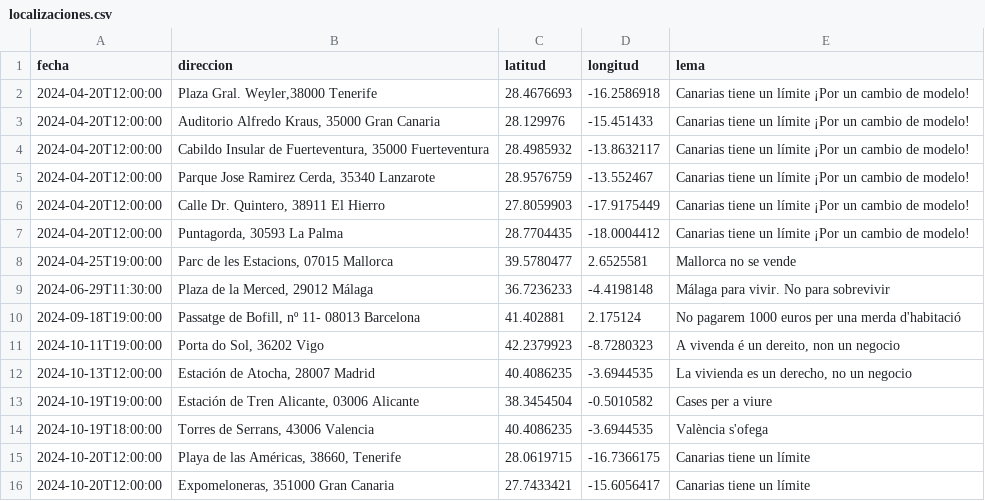
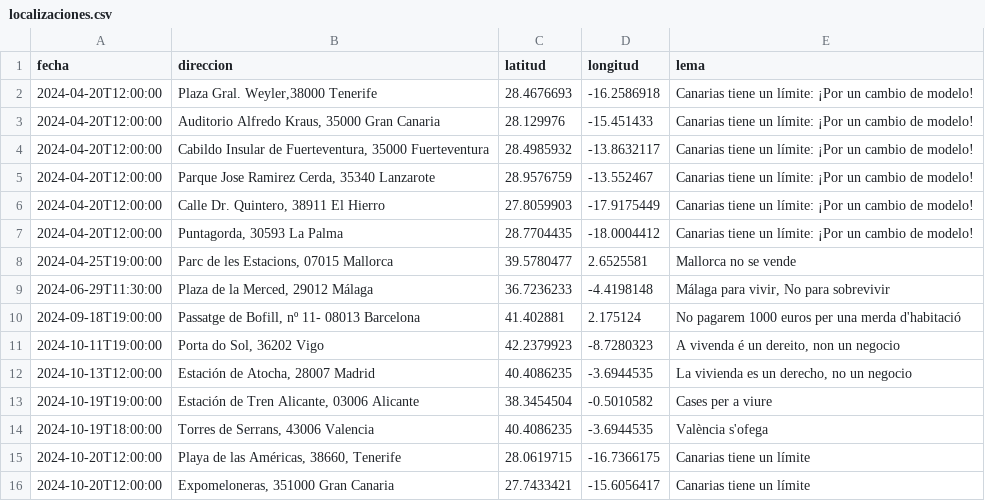
Before and after one commit to SumarIT/mapa-movilizaciones-vivienda, a CSV file: data/localizaciones.csv, drawn as a sheet; only a part is shown.

Commit message:
typo

```diff
--- a/data/localizaciones.csv
+++ b/data/localizaciones.csv
@@ -1,10 +1,10 @@
 fecha,direccion,latitud,longitud,lema
-2024-04-20T12:00:00,"Plaza Gral. Weyler,38000 Tenerife",28.4676693,-16.2586918,"Canarias tiene un límite ¡Por un cambio de modelo!"
-2024-04-20T12:00:00,"Auditorio Alfredo Kraus, 35000 Gran Canaria",28.129976,-15.451433,"Canarias tiene un límite ¡Por un cambio de modelo!"
-2024-04-20T12:00:00,"Cabildo Insular de Fuerteventura, 35000 Fuerteventura",28.4985932,-13.8632117,"Canarias tiene un límite ¡Por un cambio de modelo!"
-2024-04-20T12:00:00,"Parque Jose Ramirez Cerda, 35340 Lanzarote",28.9576759,-13.552467,"Canarias tiene un límite ¡Por un cambio de modelo!"
-2024-04-20T12:00:00,"Calle Dr. Quintero, 38911 El Hierro",27.8059903,-17.9175449,"Canarias tiene un límite ¡Por un cambio de modelo!"
-2024-04-20T12:00:00,"Puntagorda, 30593 La Palma",28.7704435,-18.0004412,"Canarias tiene un límite ¡Por un cambio de modelo!"
+2024-04-20T12:00:00,"Plaza Gral. Weyler,38000 Tenerife",28.4676693,-16.2586918,"Canarias tiene un límite: ¡Por un cambio de modelo!"
+2024-04-20T12:00:00,"Auditorio Alfredo Kraus, 35000 Gran Canaria",28.129976,-15.451433,"Canarias tiene un límite: ¡Por un cambio de modelo!"
+2024-04-20T12:00:00,"Cabildo Insular de Fuerteventura, 35000 Fuerteventura",28.4985932,-13.8632117,"Canarias tiene un límite: ¡Por un cambio de modelo!"
+2024-04-20T12:00:00,"Parque Jose Ramirez Cerda, 35340 Lanzarote",28.9576759,-13.552467,"Canarias tiene un límite: ¡Por un cambio de modelo!"
+2024-04-20T12:00:00,"Calle Dr. Quintero, 38911 El Hierro",27.8059903,-17.9175449,"Canarias tiene un límite: ¡Por un cambio de modelo!"
+2024-04-20T12:00:00,"Puntagorda, 30593 La Palma",28.7704435,-18.0004412,"Canarias tiene un límite: ¡Por un cambio de modelo!"
 2024-04-25T19:00:00,"Parc de les Estacions, 07015 Mallorca",39.5780477,2.6525581,"Mallorca no se vende"
-2024-06-29T11:30:00,"Plaza de la Merced, 29012 Málaga",36.7236233,-4.4198148,"Málaga para vivir. No para sobrevivir"
+2024-06-29T11:30:00,"Plaza de la Merced, 29012 Málaga",36.7236233,-4.4198148,"Málaga para vivir, No para sobrevivir"
 2024-09-18T19:00:00,"Passatge de Bofill, nº 11- 08013 Barcelona",41.402881,2.175124,"No pagarem 1000 euros per una merda d'habitació"
```
